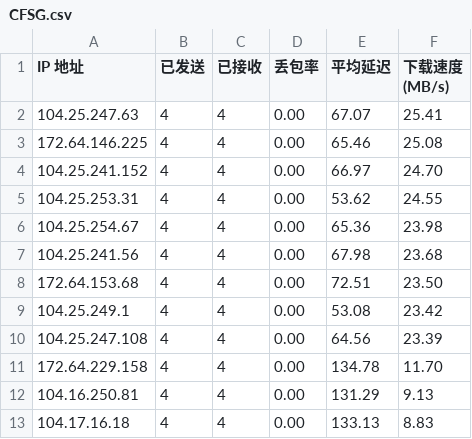
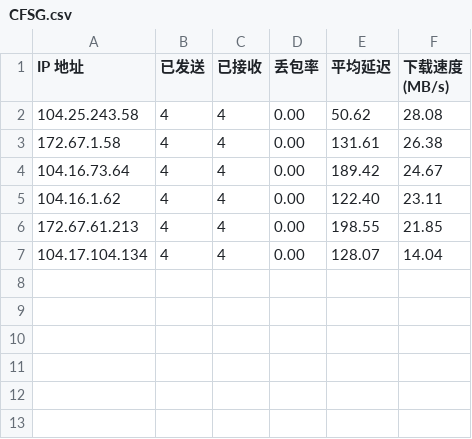
Before and after one commit to gavinhomework/AutoBuild-OpenWrt, a CSV file: CFSG.csv, drawn as a sheet.

Commit message:
Add files via upload

```diff
--- a/CFSG.csv
+++ b/CFSG.csv
@@ -1,13 +1,7 @@
 IP 地址,已发送,已接收,丢包率,平均延迟,下载速度 (MB/s)
-104.25.247.63,4,4,0.00,67.07,25.41
-172.64.146.225,4,4,0.00,65.46,25.08
-104.25.241.152,4,4,0.00,66.97,24.70
-104.25.253.31,4,4,0.00,53.62,24.55
-104.25.254.67,4,4,0.00,65.36,23.98
-104.25.241.56,4,4,0.00,67.98,23.68
-172.64.153.68,4,4,0.00,72.51,23.50
-104.25.249.1,4,4,0.00,53.08,23.42
-104.25.247.108,4,4,0.00,64.56,23.39
-172.64.229.158,4,4,0.00,134.78,11.70
-104.16.250.81,4,4,0.00,131.29,9.13
-104.17.16.18,4,4,0.00,133.13,8.83
+104.25.243.58,4,4,0.00,50.62,28.08
+172.67.1.58,4,4,0.00,131.61,26.38
+104.16.73.64,4,4,0.00,189.42,24.67
+104.16.1.62,4,4,0.00,122.40,23.11
+172.67.61.213,4,4,0.00,198.55,21.85
+104.17.104.134,4,4,0.00,128.07,14.04
```
